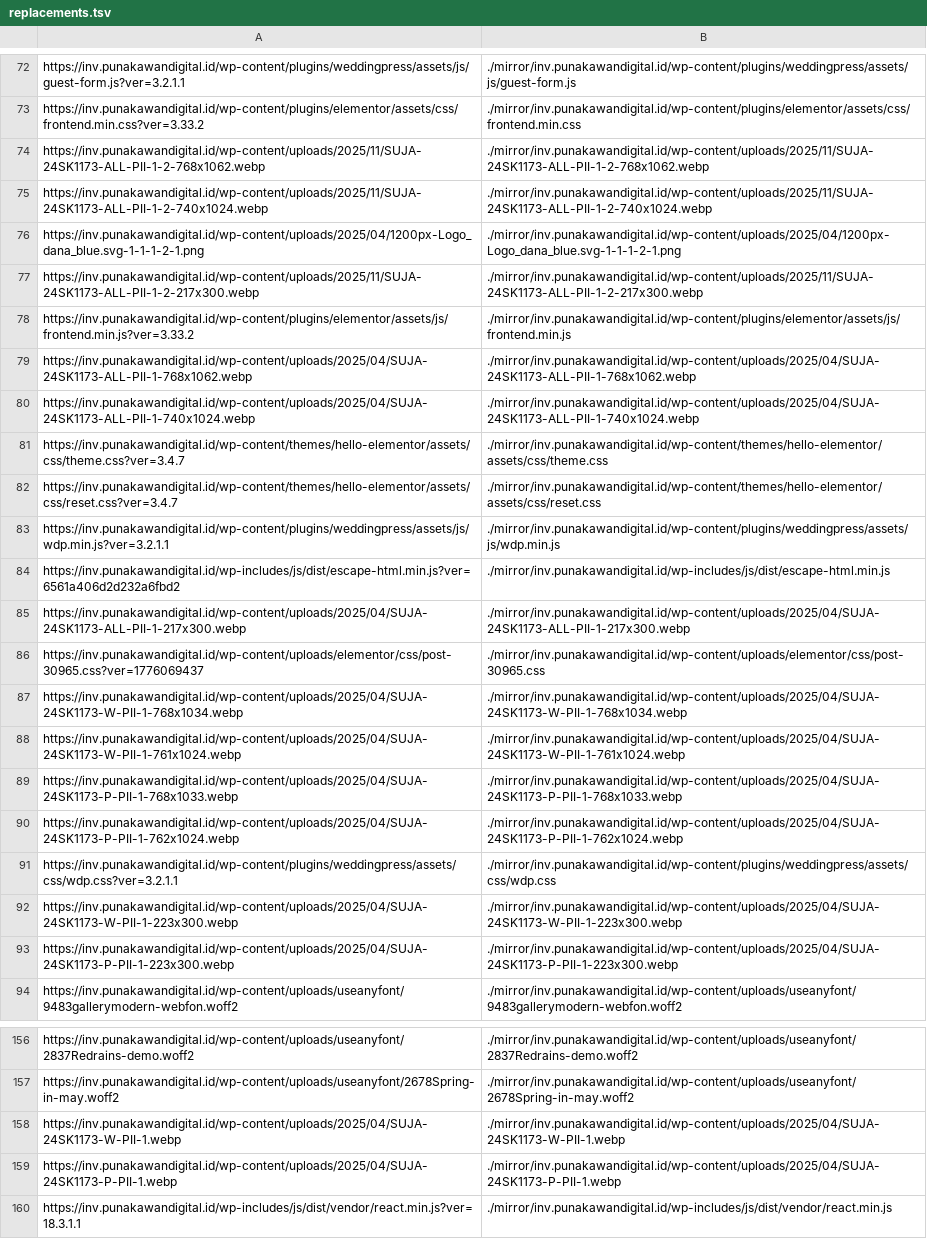
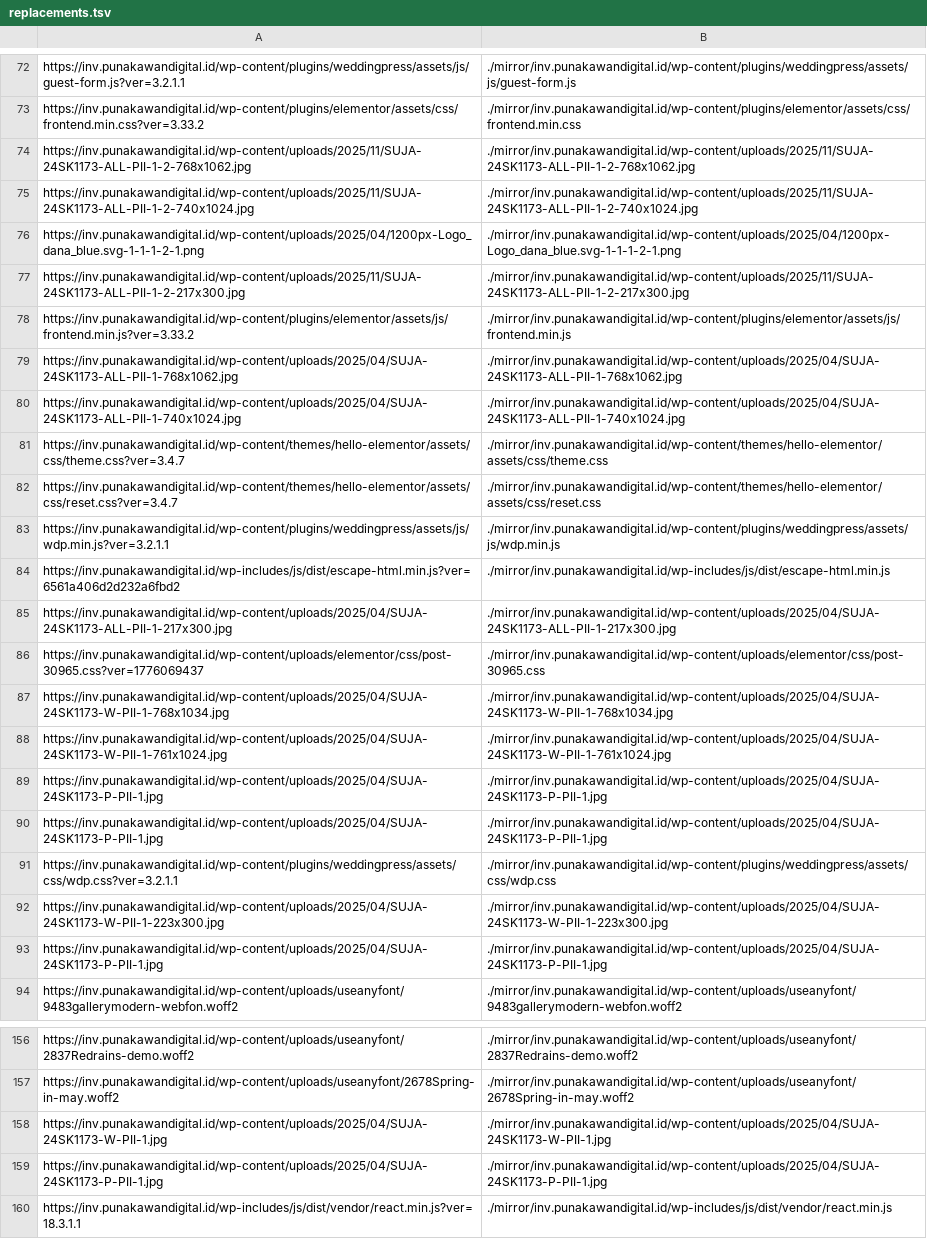
Before and after one commit to agungadi/weeding-clone, a TSV file: wedding-clone/replacements.tsv, drawn as a sheet; only a part is shown, gaps mark what is left out; the diff covers the shown part only; the diff names each change by its address in the sheet, - before the commit and + after, or states it on an @@ line.

Commit message:
Update image URLs in replacements.tsv and urls.txt to use .jpg format instead of .webp

```diff
--- a/wedding-clone/replacements.tsv
+++ b/wedding-clone/replacements.tsv
-A74: https://inv.punakawandigital.id/wp-content/uploads/2025/11/SUJA-24SK1173-ALL-PII-1-2-768x1062.webp
+A74: https://inv.punakawandigital.id/wp-content/uploads/2025/11/SUJA-24SK1173-ALL-PII-1-2-768x1062.jpg
-B74: ./mirror/inv.punakawandigital.id/wp-content/uploads/2025/11/SUJA-24SK1173-ALL-PII-1-2-768x1062.webp
+B74: ./mirror/inv.punakawandigital.id/wp-content/uploads/2025/11/SUJA-24SK1173-ALL-PII-1-2-768x1062.jpg
-A75: https://inv.punakawandigital.id/wp-content/uploads/2025/11/SUJA-24SK1173-ALL-PII-1-2-740x1024.webp
+A75: https://inv.punakawandigital.id/wp-content/uploads/2025/11/SUJA-24SK1173-ALL-PII-1-2-740x1024.jpg
-B75: ./mirror/inv.punakawandigital.id/wp-content/uploads/2025/11/SUJA-24SK1173-ALL-PII-1-2-740x1024.webp
+B75: ./mirror/inv.punakawandigital.id/wp-content/uploads/2025/11/SUJA-24SK1173-ALL-PII-1-2-740x1024.jpg
-A77: https://inv.punakawandigital.id/wp-content/uploads/2025/11/SUJA-24SK1173-ALL-PII-1-2-217x300.webp
+A77: https://inv.punakawandigital.id/wp-content/uploads/2025/11/SUJA-24SK1173-ALL-PII-1-2-217x300.jpg
-B77: ./mirror/inv.punakawandigital.id/wp-content/uploads/2025/11/SUJA-24SK1173-ALL-PII-1-2-217x300.webp
+B77: ./mirror/inv.punakawandigital.id/wp-content/uploads/2025/11/SUJA-24SK1173-ALL-PII-1-2-217x300.jpg
-A79: https://inv.punakawandigital.id/wp-content/uploads/2025/04/SUJA-24SK1173-ALL-PII-1-768x1062.webp
+A79: https://inv.punakawandigital.id/wp-content/uploads/2025/04/SUJA-24SK1173-ALL-PII-1-768x1062.jpg
-B79: ./mirror/inv.punakawandigital.id/wp-content/uploads/2025/04/SUJA-24SK1173-ALL-PII-1-768x1062.webp
+B79: ./mirror/inv.punakawandigital.id/wp-content/uploads/2025/04/SUJA-24SK1173-ALL-PII-1-768x1062.jpg
-A80: https://inv.punakawandigital.id/wp-content/uploads/2025/04/SUJA-24SK1173-ALL-PII-1-740x1024.webp
+A80: https://inv.punakawandigital.id/wp-content/uploads/2025/04/SUJA-24SK1173-ALL-PII-1-740x1024.jpg
-B80: ./mirror/inv.punakawandigital.id/wp-content/uploads/2025/04/SUJA-24SK1173-ALL-PII-1-740x1024.webp
+B80: ./mirror/inv.punakawandigital.id/wp-content/uploads/2025/04/SUJA-24SK1173-ALL-PII-1-740x1024.jpg
-A85: https://inv.punakawandigital.id/wp-content/uploads/2025/04/SUJA-24SK1173-ALL-PII-1-217x300.webp
+A85: https://inv.punakawandigital.id/wp-content/uploads/2025/04/SUJA-24SK1173-ALL-PII-1-217x300.jpg
-B85: ./mirror/inv.punakawandigital.id/wp-content/uploads/2025/04/SUJA-24SK1173-ALL-PII-1-217x300.webp
+B85: ./mirror/inv.punakawandigital.id/wp-content/uploads/2025/04/SUJA-24SK1173-ALL-PII-1-217x300.jpg
-A87: https://inv.punakawandigital.id/wp-content/uploads/2025/04/SUJA-24SK1173-W-PII-1-768x1034.webp
+A87: https://inv.punakawandigital.id/wp-content/uploads/2025/04/SUJA-24SK1173-W-PII-1-768x1034.jpg
-B87: ./mirror/inv.punakawandigital.id/wp-content/uploads/2025/04/SUJA-24SK1173-W-PII-1-768x1034.webp
+B87: ./mirror/inv.punakawandigital.id/wp-content/uploads/2025/04/SUJA-24SK1173-W-PII-1-768x1034.jpg
-A88: https://inv.punakawandigital.id/wp-content/uploads/2025/04/SUJA-24SK1173-W-PII-1-761x1024.webp
+A88: https://inv.punakawandigital.id/wp-content/uploads/2025/04/SUJA-24SK1173-W-PII-1-761x1024.jpg
-B88: ./mirror/inv.punakawandigital.id/wp-content/uploads/2025/04/SUJA-24SK1173-W-PII-1-761x1024.webp
+B88: ./mirror/inv.punakawandigital.id/wp-content/uploads/2025/04/SUJA-24SK1173-W-PII-1-761x1024.jpg
-A89: https://inv.punakawandigital.id/wp-content/uploads/2025/04/SUJA-24SK1173-P-PII-1-768x1033.webp
+A89: https://inv.punakawandigital.id/wp-content/uploads/2025/04/SUJA-24SK1173-P-PII-1.jpg
-B89: ./mirror/inv.punakawandigital.id/wp-content/uploads/2025/04/SUJA-24SK1173-P-PII-1-768x1033.webp
+B89: ./mirror/inv.punakawandigital.id/wp-content/uploads/2025/04/SUJA-24SK1173-P-PII-1.jpg
-A90: https://inv.punakawandigital.id/wp-content/uploads/2025/04/SUJA-24SK1173-P-PII-1-762x1024.webp
+A90: https://inv.punakawandigital.id/wp-content/uploads/2025/04/SUJA-24SK1173-P-PII-1.jpg
-B90: ./mirror/inv.punakawandigital.id/wp-content/uploads/2025/04/SUJA-24SK1173-P-PII-1-762x1024.webp
+B90: ./mirror/inv.punakawandigital.id/wp-content/uploads/2025/04/SUJA-24SK1173-P-PII-1.jpg
-A92: https://inv.punakawandigital.id/wp-content/uploads/2025/04/SUJA-24SK1173-W-PII-1-223x300.webp
+A92: https://inv.punakawandigital.id/wp-content/uploads/2025/04/SUJA-24SK1173-W-PII-1-223x300.jpg
-B92: ./mirror/inv.punakawandigital.id/wp-content/uploads/2025/04/SUJA-24SK1173-W-PII-1-223x300.webp
+B92: ./mirror/inv.punakawandigital.id/wp-content/uploads/2025/04/SUJA-24SK1173-W-PII-1-223x300.jpg
-A93: https://inv.punakawandigital.id/wp-content/uploads/2025/04/SUJA-24SK1173-P-PII-1-223x300.webp
+A93: https://inv.punakawandigital.id/wp-content/uploads/2025/04/SUJA-24SK1173-P-PII-1.jpg
-B93: ./mirror/inv.punakawandigital.id/wp-content/uploads/2025/04/SUJA-24SK1173-P-PII-1-223x300.webp
+B93: ./mirror/inv.punakawandigital.id/wp-content/uploads/2025/04/SUJA-24SK1173-P-PII-1.jpg
-A158: https://inv.punakawandigital.id/wp-content/uploads/2025/04/SUJA-24SK1173-W-PII-1.webp
+A158: https://inv.punakawandigital.id/wp-content/uploads/2025/04/SUJA-24SK1173-W-PII-1.jpg
-B158: ./mirror/inv.punakawandigital.id/wp-content/uploads/2025/04/SUJA-24SK1173-W-PII-1.webp
+B158: ./mirror/inv.punakawandigital.id/wp-content/uploads/2025/04/SUJA-24SK1173-W-PII-1.jpg
-A159: https://inv.punakawandigital.id/wp-content/uploads/2025/04/SUJA-24SK1173-P-PII-1.webp
+A159: https://inv.punakawandigital.id/wp-content/uploads/2025/04/SUJA-24SK1173-P-PII-1.jpg
-B159: ./mirror/inv.punakawandigital.id/wp-content/uploads/2025/04/SUJA-24SK1173-P-PII-1.webp
+B159: ./mirror/inv.punakawandigital.id/wp-content/uploads/2025/04/SUJA-24SK1173-P-PII-1.jpg
```
Also changed, not shown: 4 edited cells elsewhere in this file, 48 other files.
